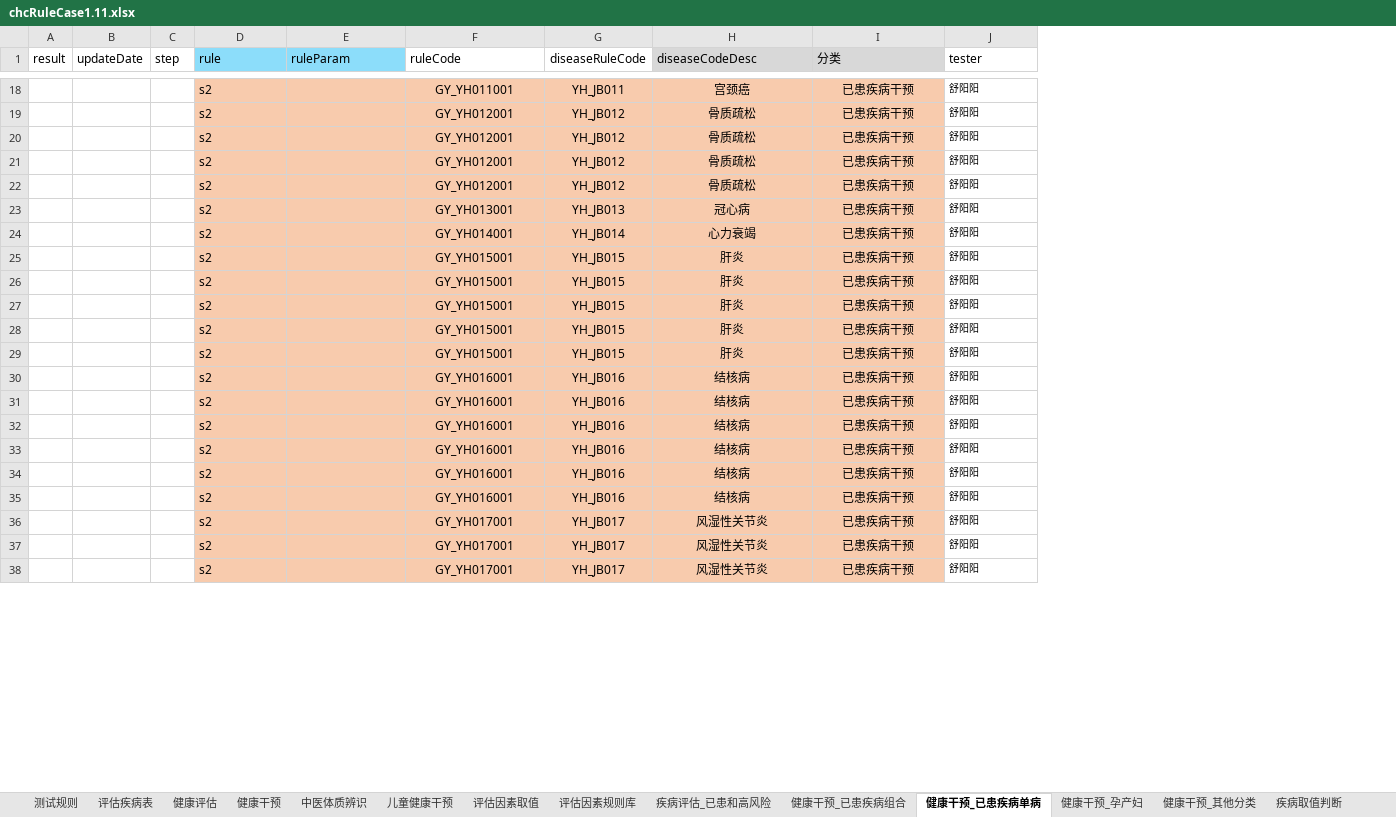
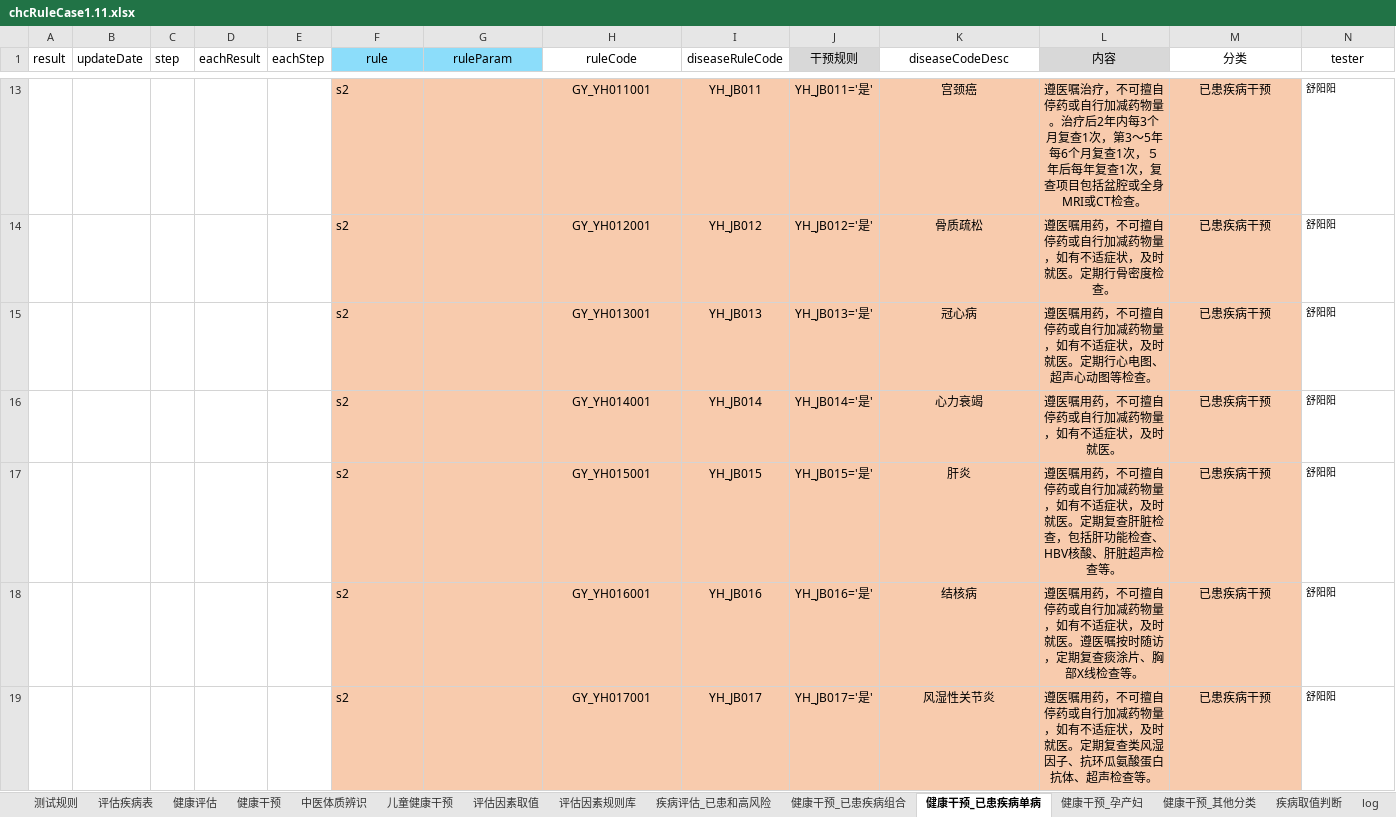
Before and after one commit to skducn/project1, an Excel workbook: instance/zyjk/CHC/rule/1.11/chcRuleCase1.11.xlsx, sheet 健康干预_已患疾病单病, drawn as a sheet; only a part is shown, gaps mark what is left out; values as stored, in another font and other column widths than the file's, no borders; removed rows and columns are numbered as before the commit, all else as after; the diff covers the shown part only; the diff names each change by its address in the sheet, - before the commit and + after, or states it on an @@ line.

```diff
--- a/instance/zyjk/CHC/rule/1.11/chcRuleCase1.11.xlsx (sheet 健康干预_已患疾病单病)
+++ b/instance/zyjk/CHC/rule/1.11/chcRuleCase1.11.xlsx (sheet 健康干预_已患疾病单病)
+sheet tab: log
+column D (eachResult), empty
+column E (eachStep), empty
+column J (干预规则), rows 13-19: YH_JB011='是' | YH_JB012='是' | YH_JB013='是' | YH_JB014='是' | YH_JB015='是' | YH_JB016='是' | YH_JB017='是'
+column L (内容), rows 13-19: 遵医嘱治疗，不可擅自停药或自行加减药物量。治疗后2年内每3个月复查1次，第3～5年每6个月复查1次，５年后每年复查1次，复查项目包括盆腔或全身MRI或CT检查。 | 遵医嘱用药，不可擅自停药或自行加减药物量，如有不适症状，及时就医。定期行骨密度检查。 | 遵医嘱用药，不可擅自停药或自行加减药物量，如有不适症状，及时就医。定期行心电图、超声心动图等检查。 | 遵医嘱用药，不可擅自停药或自行加减药物量，如有不适症状，及时就医。 | 遵医嘱用药，不可擅自停药或自行加减药物量，如有不适症状，及时就医。定期复查肝脏检查，包括肝功能检查、HBV核酸、肝脏超声检查等。 | 遵医嘱用药，不可擅自停药或自行加减药物量，如有不适症状，及时就医。遵医嘱按时随访，定期复查痰涂片、胸部X线检查等。 | 遵医嘱用药，不可擅自停药或自行加减药物量，如有不适症状，及时就医。定期复查类风湿因子、抗环瓜氨酸蛋白抗体、超声检查等。
-F1:H1 alignment: left
+F1:H1 alignment: center
@@ K1 alignment: left → center, fill: #D8D8D8 → none @@
-M1:N1 alignment: left
+M1:N1 alignment: center
-M1 fill: #D8D8D8
+M1 fill: none
-row 20:  |  |  | s2 |  | GY_YH012001 | YH_JB012 | 骨质疏松 | 已患疾病干预 | 舒阳阳
-row 21:  |  |  | s2 |  | GY_YH012001 | YH_JB012 | 骨质疏松 | 已患疾病干预 | 舒阳阳
-row 22:  |  |  | s2 |  | GY_YH012001 | YH_JB012 | 骨质疏松 | 已患疾病干预 | 舒阳阳
-row 26:  |  |  | s2 |  | GY_YH015001 | YH_JB015 | 肝炎 | 已患疾病干预 | 舒阳阳
-row 27:  |  |  | s2 |  | GY_YH015001 | YH_JB015 | 肝炎 | 已患疾病干预 | 舒阳阳
-row 28:  |  |  | s2 |  | GY_YH015001 | YH_JB015 | 肝炎 | 已患疾病干预 | 舒阳阳
-row 29:  |  |  | s2 |  | GY_YH015001 | YH_JB015 | 肝炎 | 已患疾病干预 | 舒阳阳
-row 30:  |  |  | s2 |  | GY_YH016001 | YH_JB016 | 结核病 | 已患疾病干预 | 舒阳阳
-row 31:  |  |  | s2 |  | GY_YH016001 | YH_JB016 | 结核病 | 已患疾病干预 | 舒阳阳
-row 32:  |  |  | s2 |  | GY_YH016001 | YH_JB016 | 结核病 | 已患疾病干预 | 舒阳阳
-row 33:  |  |  | s2 |  | GY_YH016001 | YH_JB016 | 结核病 | 已患疾病干预 | 舒阳阳
-row 34:  |  |  | s2 |  | GY_YH016001 | YH_JB016 | 结核病 | 已患疾病干预 | 舒阳阳
-row 37:  |  |  | s2 |  | GY_YH017001 | YH_JB017 | 风湿性关节炎 | 已患疾病干预 | 舒阳阳
-row 38:  |  |  | s2 |  | GY_YH017001 | YH_JB017 | 风湿性关节炎 | 已患疾病干预 | 舒阳阳
```
Also changed, not shown: 13 removed rows, 2 edited cells and cell formats elsewhere in this sheet, 4 other files.
